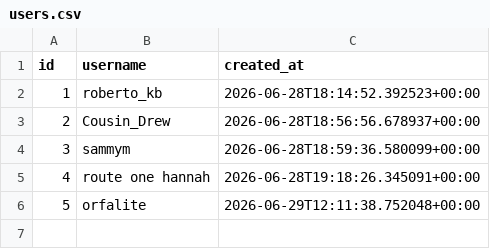
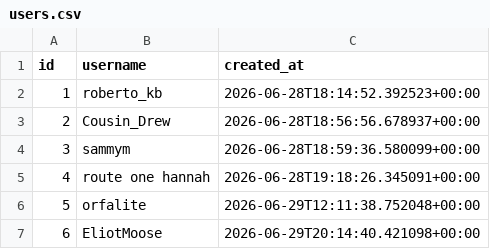
Before and after one commit to angionir/trivote_tennis_game, a CSV file: data/users.csv, drawn as a sheet; the diff names each change by its address in the sheet, - before the commit and + after, or states it on an @@ line.

Commit message:
Add player EliotMoose

```diff
--- a/data/users.csv
+++ b/data/users.csv
+row 7: 6 | EliotMoose | 2026-06-29T20:14:40.421098+00:00
```
